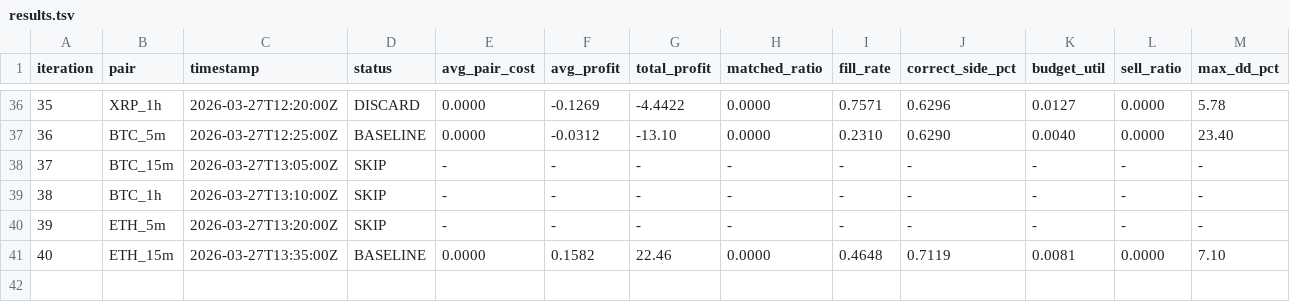
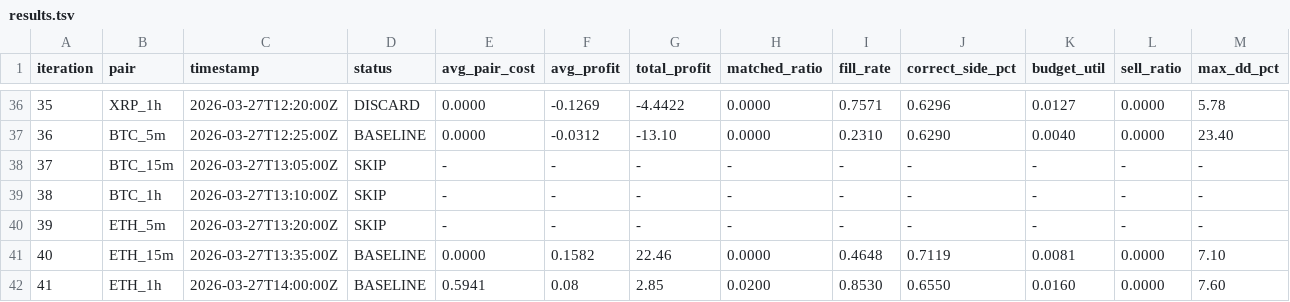
Before and after one commit to mantotan/quant-modelling, a TSV file: autoresearch/dutch/results.tsv, drawn as a sheet; only a part is shown, gaps mark what is left out; rows hold the shown columns only; the diff names each change by its address in the sheet, - before the commit and + after, or states it on an @@ line.

```diff
--- a/autoresearch/dutch/results.tsv
+++ b/autoresearch/dutch/results.tsv
+row 42: 41 | ETH_1h | 2026-03-27T14:00:00Z | BASELINE | 0.5941 | 0.08 | 2.85 | 0.0200 | 0.8530 | 0.6550 | 0.0160 | 0.0000 | 7.60
```
Also changed, not shown: 5 other files.
